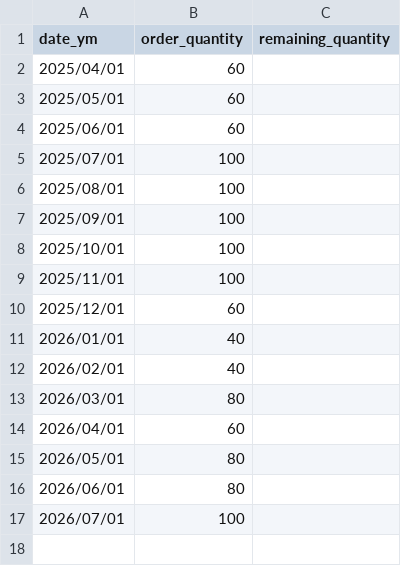
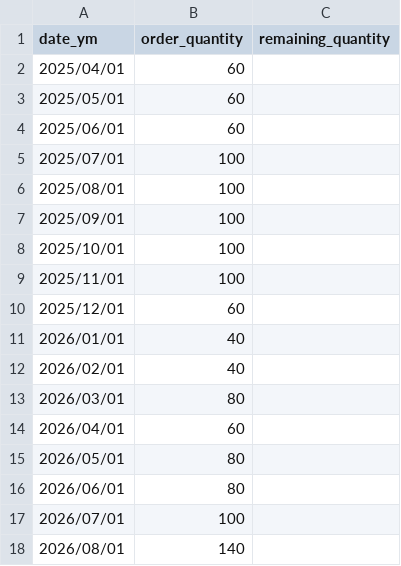
Before and after one commit to KinoshitaRyosuke0927/ai_study, a CSV file: 006_water_demand/train_data/water_demand.csv, drawn as a sheet; the diff names each change by its address in the sheet, - before the commit and + after, or states it on an @@ line.

```diff
--- a/006_water_demand/train_data/water_demand.csv
+++ b/006_water_demand/train_data/water_demand.csv
+row 18: 2026/08/01 | 140
```
Also changed, not shown: 4 other files.
